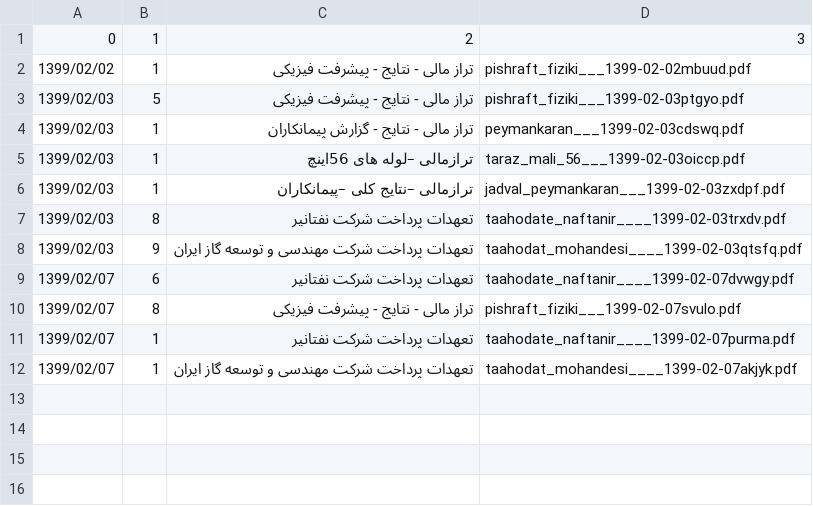
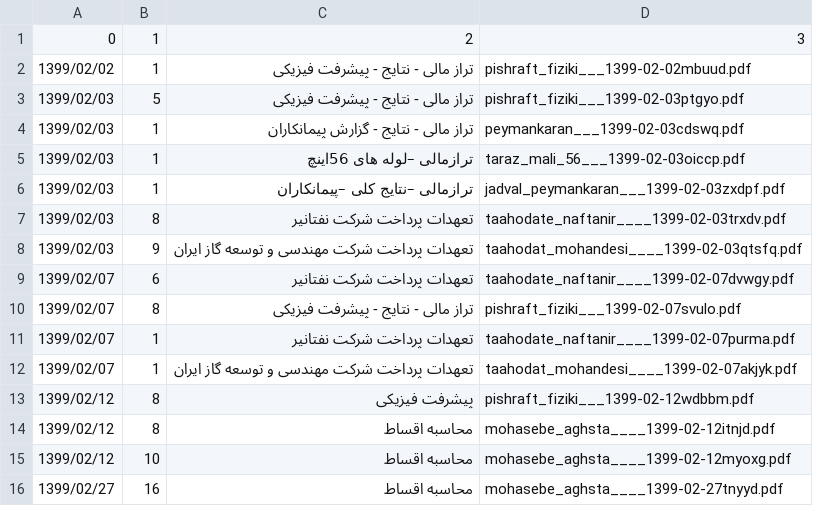
Before and after one commit to SeyedHosseinTafakh/yousefi_update, a CSV file: data.csv, drawn as a sheet; the diff names each change by its address in the sheet, - before the commit and + after, or states it on an @@ line.

```diff
--- a/data.csv
+++ b/data.csv
+row 13: 1399/02/12 | 8 | پیشرفت فیزیکی | pishraft_fiziki___1399-02-12wdbbm.pdf
+row 14: 1399/02/12 | 8 | محاسبه اقساط | mohasebe_aghsta____1399-02-12itnjd.pdf
+row 15: 1399/02/12 | 10 | محاسبه اقساط | mohasebe_aghsta____1399-02-12myoxg.pdf
+row 16: 1399/02/27 | 16 | محاسبه اقساط | mohasebe_aghsta____1399-02-27tnyyd.pdf
```
Also changed, not shown: 33 other files.
